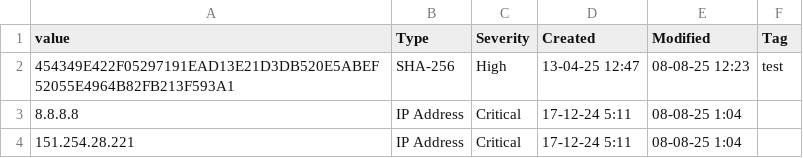
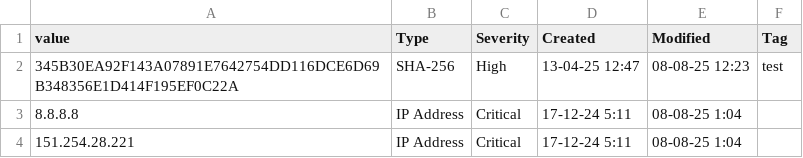
Before and after one commit to Danah970/TestIOCs, a CSV file: iocss.csv, drawn as a sheet.

Commit message:
Update iocss.csv

```diff
--- a/iocss.csv
+++ b/iocss.csv
@@ -1,3 +1,3 @@
 value,Type,Severity,Created,Modified,Tag
-454349E422F05297191EAD13E21D3DB520E5ABEF52055E4964B82FB213F593A1,SHA-256,High,13-04-25 12:47,08-08-25 12:23,test
+345B30EA92F143A07891E7642754DD116DCE6D69B348356E1D414F195EF0C22A,SHA-256,High,13-04-25 12:47,08-08-25 12:23,test
 8.8.8.8,IP Address,Critical,17-12-24 5:11,08-08-25 1:04,
```
